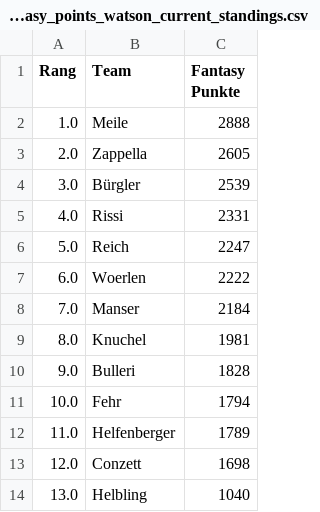
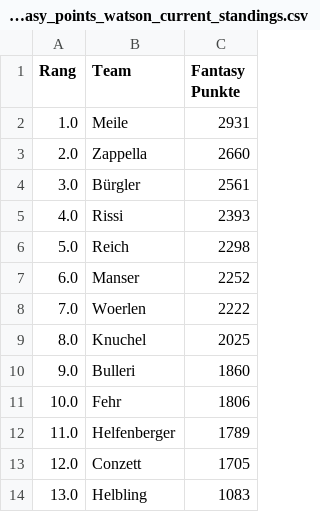
Before and after one commit to leasennch/skifantasy-results, a CSV file: watson/fantasy_points_watson_current_standings.csv, drawn as a sheet.

```diff
--- a/watson/fantasy_points_watson_current_standings.csv
+++ b/watson/fantasy_points_watson_current_standings.csv
@@ -1,14 +1,14 @@
 Rang,Team,Fantasy Punkte
-1.0,Meile,2888
-2.0,Zappella,2605
-3.0,Bürgler,2539
-4.0,Rissi,2331
-5.0,Reich,2247
-6.0,Woerlen,2222
-7.0,Manser,2184
-8.0,Knuchel,1981
-9.0,Bulleri,1828
-10.0,Fehr,1794
+1.0,Meile,2931
+2.0,Zappella,2660
+3.0,Bürgler,2561
+4.0,Rissi,2393
+5.0,Reich,2298
+6.0,Manser,2252
+7.0,Woerlen,2222
+8.0,Knuchel,2025
+9.0,Bulleri,1860
+10.0,Fehr,1806
 11.0,Helfenberger,1789
-12.0,Conzett,1698
-13.0,Helbling,1040
+12.0,Conzett,1705
+13.0,Helbling,1083
```
Also changed, not shown: unteresAaretal/fantasy_points_Unteres Aaretal_point_races.csv, watson/fantasy_points_watson_point_races.csv, 9 other files.
